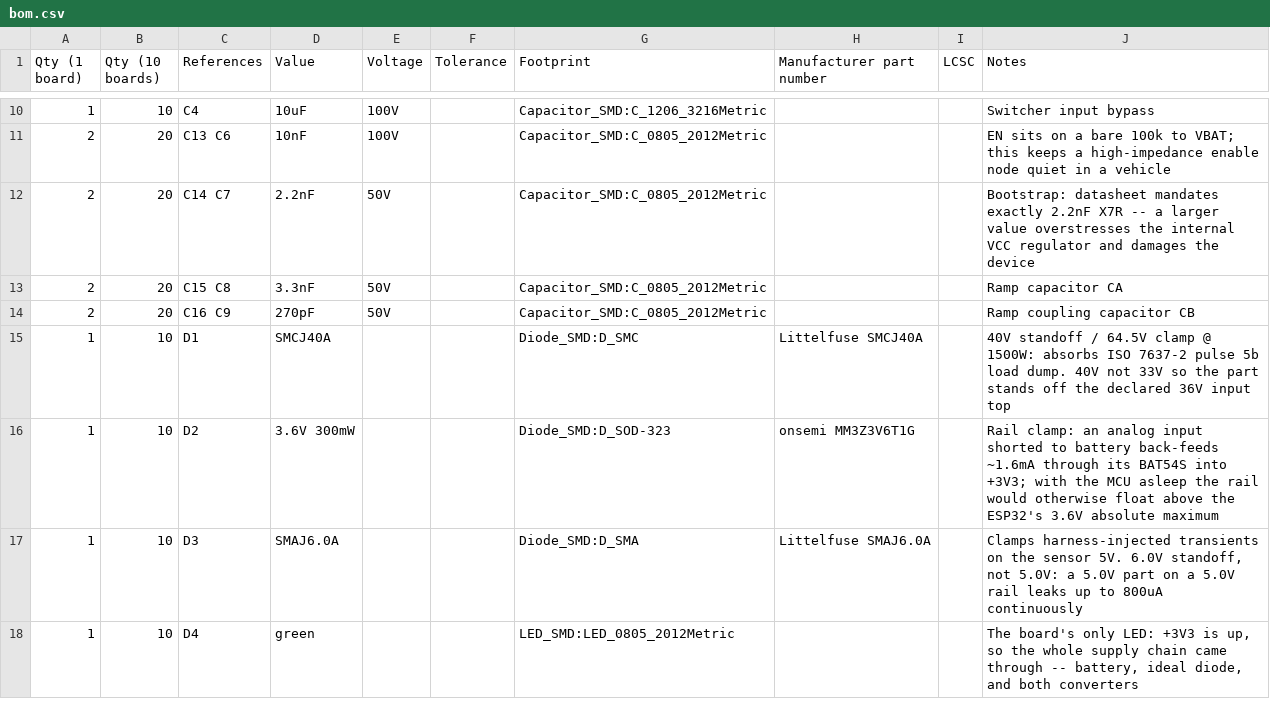
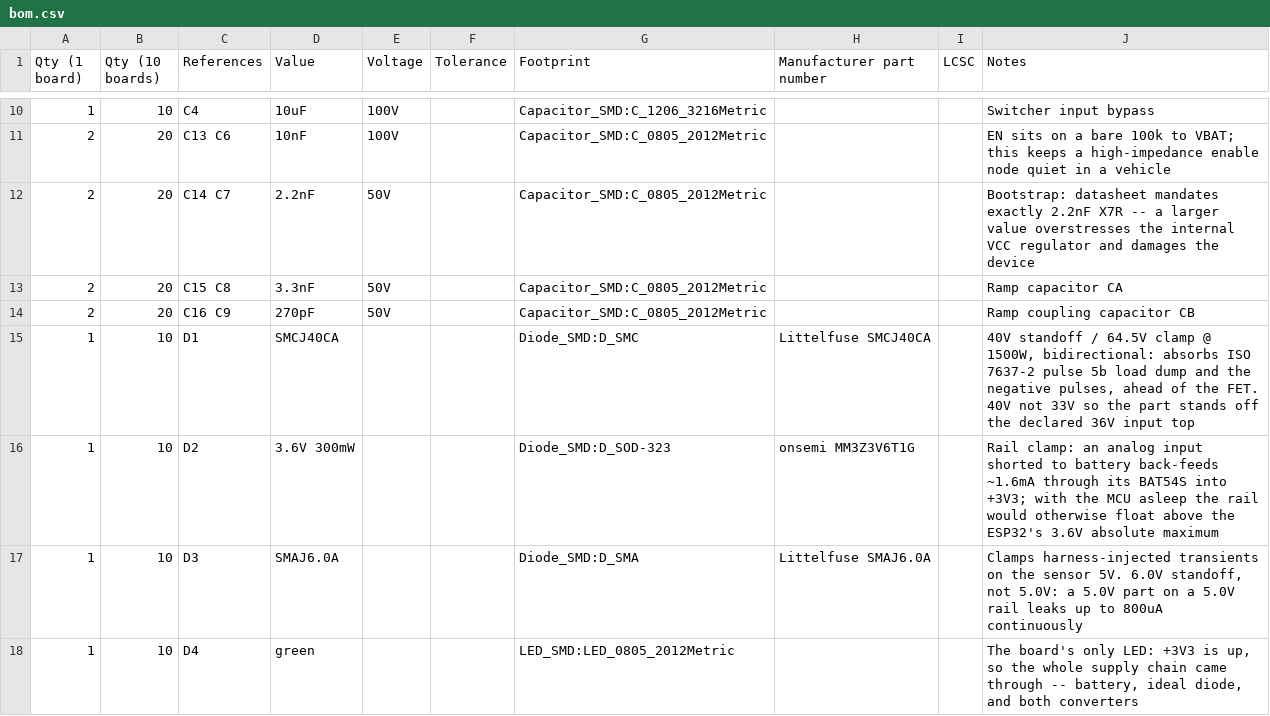
Before and after one commit to MrBlahhhh/esp32-autosport, a CSV file: bom.csv, drawn as a sheet; only a part is shown, gaps mark what is left out.

```diff
--- a/bom.csv
+++ b/bom.csv
@@ -14,3 +14,3 @@ Qty (1 board),Qty (10 boards),References,Value,Voltage,Tolerance,Footprint,Manuf
 2,20,C16 C9,270pF,50V,,Capacitor_SMD:C_0805_2012Metric,,,Ramp coupling capacitor CB
-1,10,D1,SMCJ40A,,,Diode_SMD:D_SMC,Littelfuse SMCJ40A,,40V standoff / 64.5V clamp @ 1500W: absorbs ISO 7637-2 pulse 5b load dump. 40V not 33V so the part stands off the declared 36V input top
+1,10,D1,SMCJ40CA,,,Diode_SMD:D_SMC,Littelfuse SMCJ40CA,,"40V standoff / 64.5V clamp @ 1500W, bidirectional: absorbs ISO 7637-2 pulse 5b load dump and the negative pulses, ahead of the FET. 40V not 33V so the part stands off the declared 36V input top"
 1,10,D2,3.6V 300mW,,,Diode_SMD:D_SOD-323,onsemi MM3Z3V6T1G,,Rail clamp: an analog input shorted to battery back-feeds ~1.6mA through its BAT54S into +3V3; with the MCU asleep the rail would otherwise float above the ESP32's 3.6V absolute maximum
```
Also changed, not shown: fab/bom.csv, fab/positions.csv, 28 other files.
